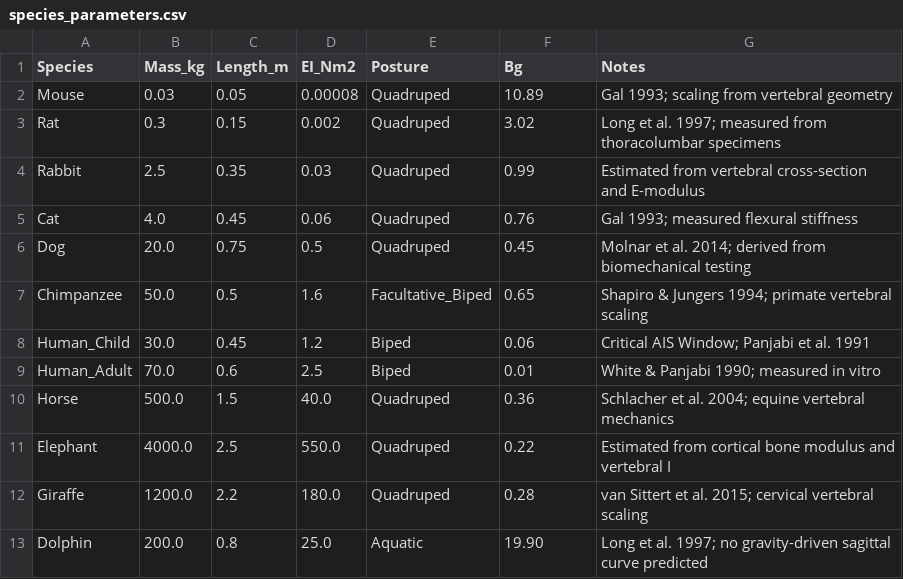
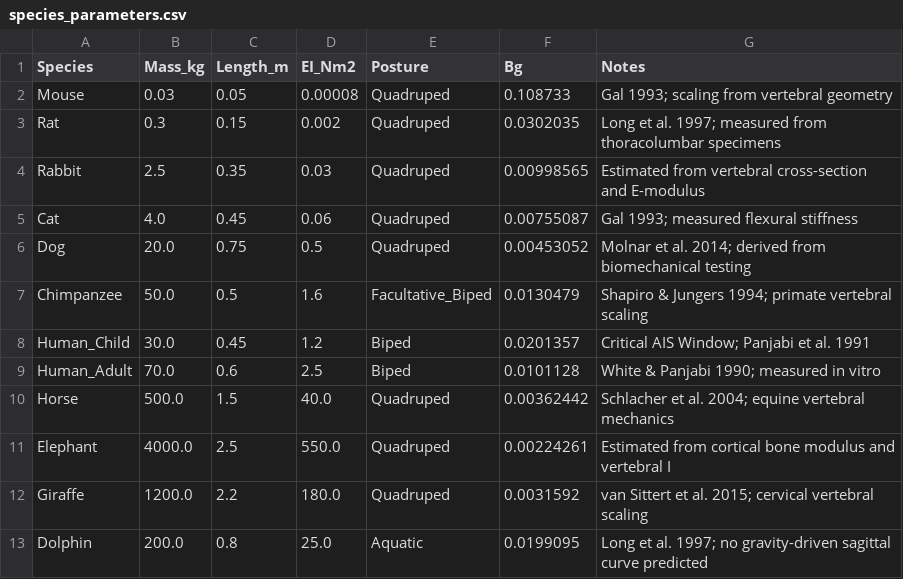
Before and after one commit to sayuj1989-ops/life, a CSV file: data/species_parameters.csv, drawn as a sheet.

```diff
--- a/data/species_parameters.csv
+++ b/data/species_parameters.csv
@@ -1,13 +1,13 @@
 Species,Mass_kg,Length_m,EI_Nm2,Posture,Bg,Notes
-Mouse,0.03,0.05,0.00008,Quadruped,10.89,"Gal 1993; scaling from vertebral geometry"
-Rat,0.3,0.15,0.002,Quadruped,3.02,"Long et al. 1997; measured from thoracolumbar specimens"
-Rabbit,2.5,0.35,0.03,Quadruped,0.99,"Estimated from vertebral cross-section and E-modulus"
-Cat,4.0,0.45,0.06,Quadruped,0.76,"Gal 1993; measured flexural stiffness"
-Dog,20.0,0.75,0.5,Quadruped,0.45,"Molnar et al. 2014; derived from biomechanical testing"
-Chimpanzee,50.0,0.5,1.6,Facultative_Biped,0.65,"Shapiro & Jungers 1994; primate vertebral scaling"
-Human_Child,30.0,0.45,1.2,Biped,0.06,"Critical AIS Window; Panjabi et al. 1991"
-Human_Adult,70.0,0.6,2.5,Biped,0.01,"White & Panjabi 1990; measured in vitro"
-Horse,500.0,1.5,40.0,Quadruped,0.36,"Schlacher et al. 2004; equine vertebral mechanics"
-Elephant,4000.0,2.5,550.0,Quadruped,0.22,"Estimated from cortical bone modulus and vertebral I"
-Giraffe,1200.0,2.2,180.0,Quadruped,0.28,"van Sittert et al. 2015; cervical vertebral scaling"
-Dolphin,200.0,0.8,25.0,Aquatic,19.90,"Long et al. 1997; no gravity-driven sagittal curve predicted"
+Mouse,0.03,0.05,0.00008,Quadruped,0.108733,Gal 1993; scaling from vertebral geometry
+Rat,0.3,0.15,0.002,Quadruped,0.0302035,Long et al. 1997; measured from thoracolumbar specimens
+Rabbit,2.5,0.35,0.03,Quadruped,0.00998565,Estimated from vertebral cross-section and E-modulus
+Cat,4.0,0.45,0.06,Quadruped,0.00755087,Gal 1993; measured flexural stiffness
+Dog,20.0,0.75,0.5,Quadruped,0.00453052,Molnar et al. 2014; derived from biomechanical testing
+Chimpanzee,50.0,0.5,1.6,Facultative_Biped,0.0130479,Shapiro & Jungers 1994; primate vertebral scaling
+Human_Child,30.0,0.45,1.2,Biped,0.0201357,Critical AIS Window; Panjabi et al. 1991
+Human_Adult,70.0,0.6,2.5,Biped,0.0101128,White & Panjabi 1990; measured in vitro
+Horse,500.0,1.5,40.0,Quadruped,0.00362442,Schlacher et al. 2004; equine vertebral mechanics
+Elephant,4000.0,2.5,550.0,Quadruped,0.00224261,Estimated from cortical bone modulus and vertebral I
+Giraffe,1200.0,2.2,180.0,Quadruped,0.0031592,van Sittert et al. 2015; cervical vertebral scaling
+Dolphin,200.0,0.8,25.0,Aquatic,0.0199095,Long et al. 1997; no gravity-driven sagittal curve predicted
```
Also changed, not shown: 6 other files.
